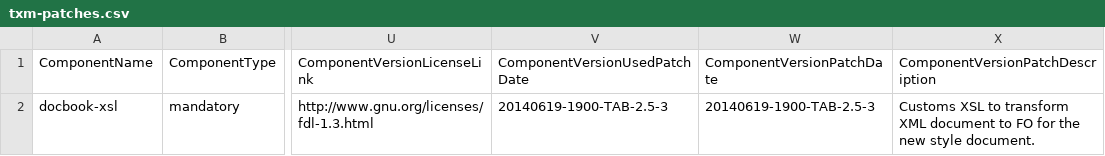
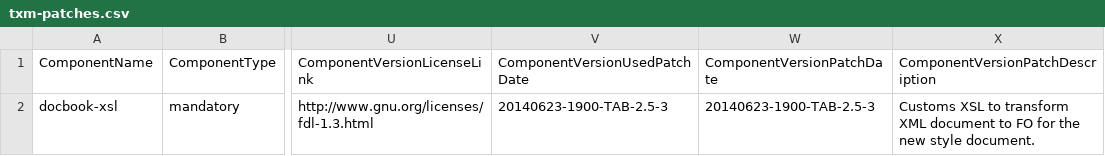
Before and after one commit to Shoobx/jXPDL, a CSV file: txm/licenses/txm-patches.csv, drawn as a sheet; only a part is shown, gaps mark what is left out; the diff names each change by its address in the sheet, - before the commit and + after, or states it on an @@ line.

```diff
--- a/txm/licenses/txm-patches.csv
+++ b/txm/licenses/txm-patches.csv
-V2 (ComponentVersionUsedPatchDate): 20140619-1900-TAB-2.5-3
+V2 (ComponentVersionUsedPatchDate): 20140623-1900-TAB-2.5-3
-W2 (ComponentVersionPatchDate): 20140619-1900-TAB-2.5-3
+W2 (ComponentVersionPatchDate): 20140623-1900-TAB-2.5-3
```
Also changed, not shown: txm/licenses/txm-includes.csv, 5 other files.
